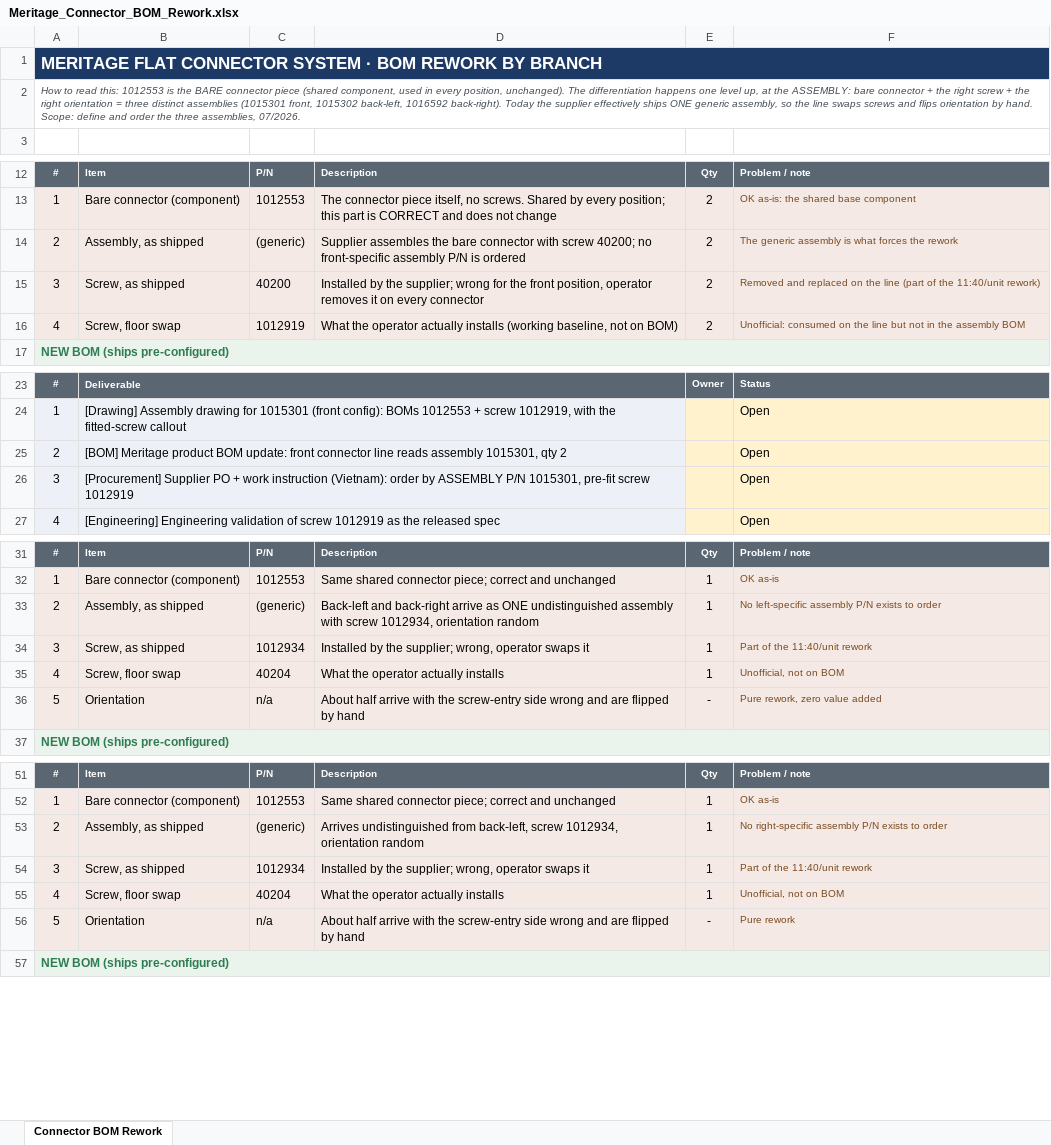
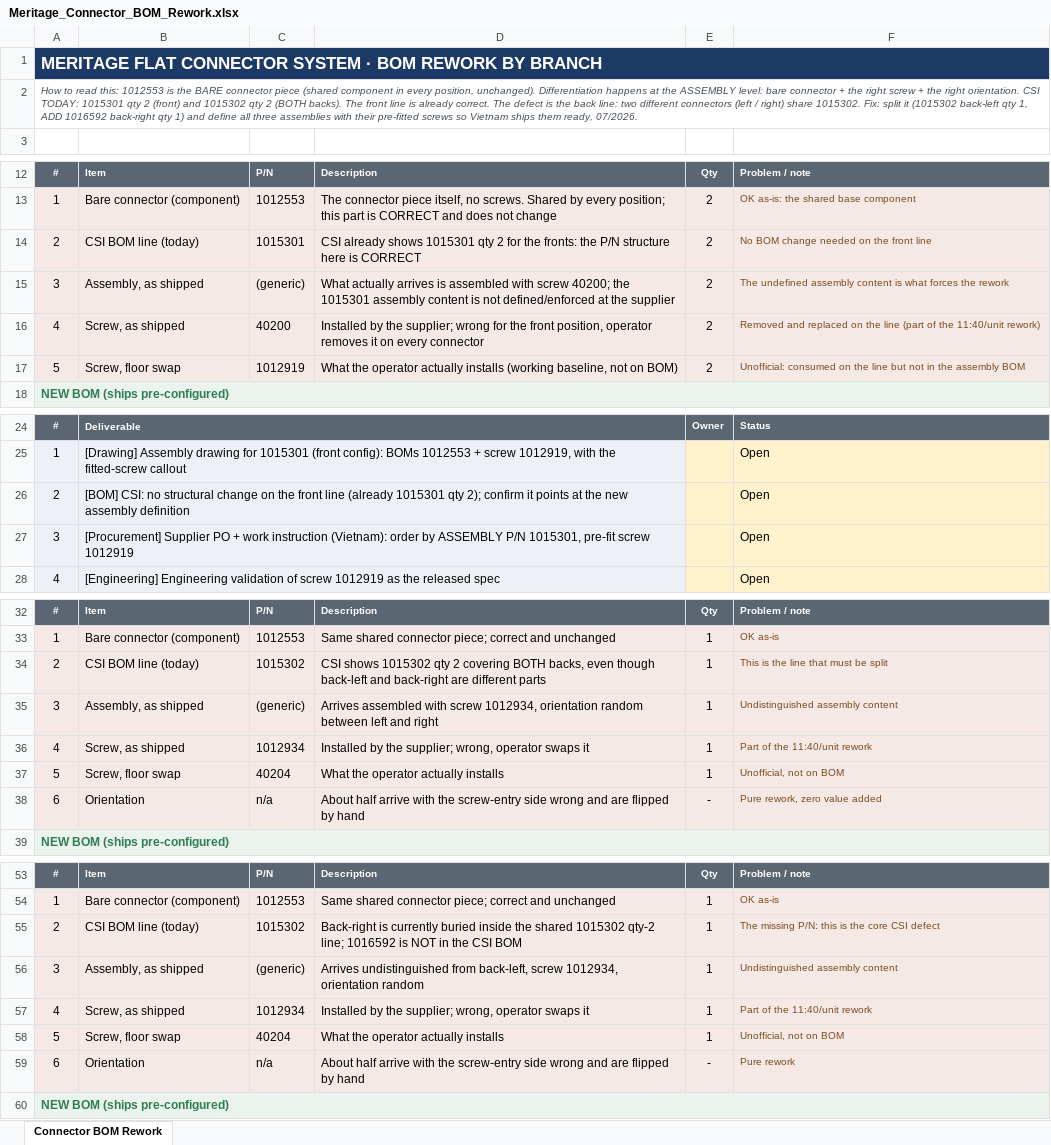
Before and after one commit to macokeefe/claude-code-system, an Excel workbook: standard-work/docs/Meritage_Connector_BOM_Rework.xlsx, sheet Connector BOM Rework, drawn as a sheet; only a part is shown, gaps mark what is left out; values as stored, in another font and other column widths than the file's, no borders; addresses are those after the commit; the diff covers the shown part only; the diff names each change by its address in the sheet, - before the commit and + after, or states it on an @@ line.

```diff
--- a/standard-work/docs/Meritage_Connector_BOM_Rework.xlsx (sheet Connector BOM Rework)
+++ b/standard-work/docs/Meritage_Connector_BOM_Rework.xlsx (sheet Connector BOM Rework)
-A2: …piece (shared component, used in every position, unchanged). The differentiation happens one level up, at the ASSEMBLY: bare connector + the right screw + the right orientation = three distinct assemblies (1015301 front, 1015302 back-left, 1016592 back-right). Today the supplier effectively ships ONE generic assembly, so the line swaps screws and flips orientation by hand. Scope: define and order the three assemblies, 07/2026.
+A2: …piece (shared component in every position, unchanged). Differentiation happens at the ASSEMBLY level: bare connector + the right screw + the right orientation. CSI TODAY: 1015301 qty 2 (front) and 1015302 qty 2 (BOTH backs). The front line is already correct. The defect is the back line: two different connectors (left / right) share 1015302. Fix: split it (1015302 back-left qty 1, ADD 1016592 back-right qty 1) and define all three assemblies with their pre-fitted screws so Vietnam ships them ready, 07/2026.
+row 14: 2 | CSI BOM line (today) | 1015301 | CSI already shows 1015301 qty 2 for the fronts: the P/N structure here is CORRECT | 2 | No BOM change needed on the front line
-A15: 2
+A15: 3
-D15: Supplier assembles the bare connector with screw 40200; no front-specific assembly P/N is ordered
+D15: What actually arrives is assembled with screw 40200; the 1015301 assembly content is not defined/enforced at the supplier
-F15: The generic assembly is what…
+F15: The undefined assembly content is what…
-A16: 3
+A16: 4
-A17: 4
+A17: 5
-B26: [BOM] Meritage product BOM update: front connector line reads assembly 1015301, qty 2
+B26: [BOM] CSI: no structural change on the front line (already 1015301 qty 2); confirm it points at the new assembly definition
-B34: Assembly, as shipped
+B34: CSI BOM line (today)
-C34: (generic)
+C34: 1015302
-D34: Back-left and back-right arrive as ONE undistinguished assembly with screw 1012934, orientation random
+D34: CSI shows 1015302 qty 2 covering BOTH backs, even though back-left and back-right are different parts
-F34: No left-specific assembly P/N exists to order
+F34: This is the line that must be split
+row 35: 3 | Assembly, as shipped | (generic) | Arrives assembled with screw 1012934, orientation random between left and right | 1 | Undistinguished assembly content
-A36: 3
+A36: 4
-A37: 4
+A37: 5
-A38: 5
+A38: 6
+row 55: 2 | CSI BOM line (today) | 1015302 | Back-right is currently buried inside the shared 1015302 qty-2 line; 1016592 is NOT in the CSI BOM | 1 | The missing P/N: this is the core CSI defect
-A56: 2
+A56: 3
-F56: No right-specific assembly P/N exists to order
+F56: Undistinguished assembly content
-A57: 3
+A57: 4
-A58: 4
+A58: 5
-A59: 5
+A59: 6
```
Also changed, not shown: 2 edited cells elsewhere in this sheet.
